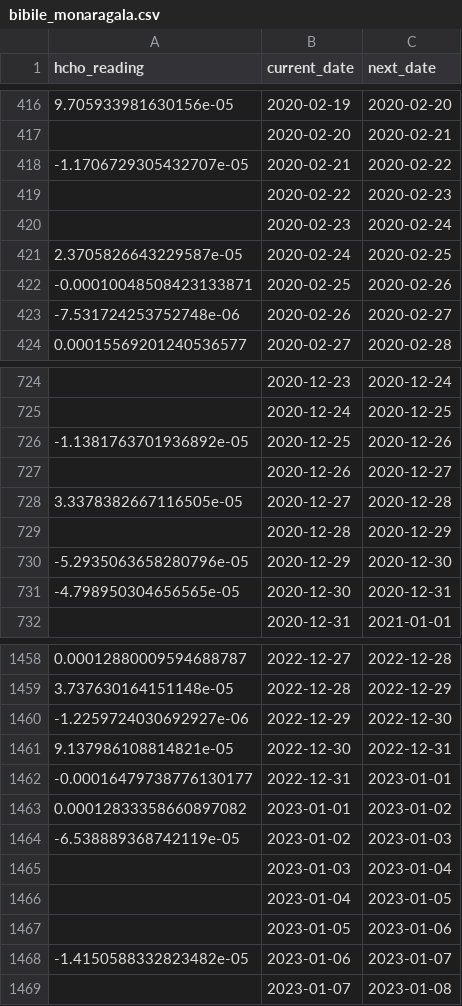
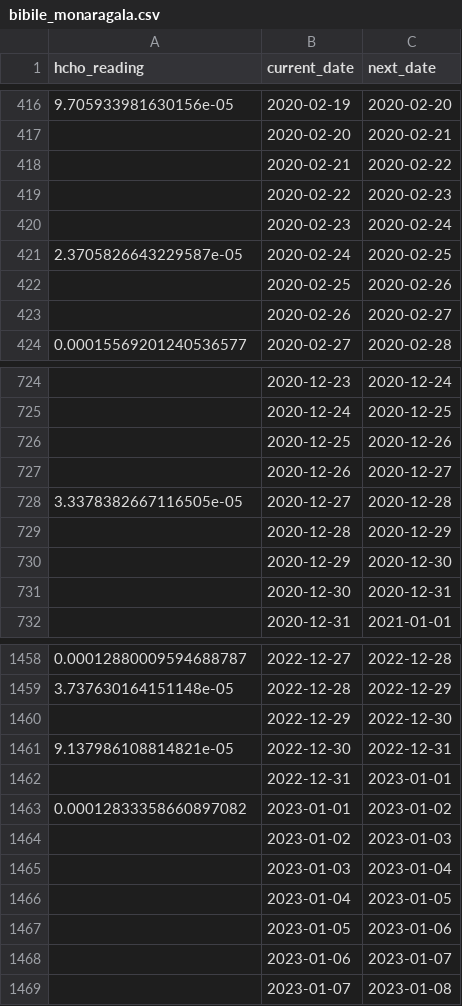
Before and after one commit to SewminaFernando/HCHO_Analyzing, a CSV file: data/location/bibile_monaragala.csv, drawn as a sheet; only a part is shown, gaps mark what is left out; the diff covers the shown part only.

```diff
--- a/data/location/bibile_monaragala.csv
+++ b/data/location/bibile_monaragala.csv
@@ -417,3 +417,3 @@ hcho_reading,current_date,next_date
 ,2020-02-20,2020-02-21
--1.1706729305432707e-05,2020-02-21,2020-02-22
+,2020-02-21,2020-02-22
 ,2020-02-22,2020-02-23
@@ -421,4 +421,4 @@ hcho_reading,current_date,next_date
 2.3705826643229587e-05,2020-02-24,2020-02-25
--0.00010048508423133871,2020-02-25,2020-02-26
--7.531724253752748e-06,2020-02-26,2020-02-27
+,2020-02-25,2020-02-26
+,2020-02-26,2020-02-27
 0.00015569201240536577,2020-02-27,2020-02-28
@@ -725,3 +725,3 @@ hcho_reading,current_date,next_date
 ,2020-12-24,2020-12-25
--1.1381763701936892e-05,2020-12-25,2020-12-26
+,2020-12-25,2020-12-26
 ,2020-12-26,2020-12-27
@@ -729,4 +729,4 @@ hcho_reading,current_date,next_date
 ,2020-12-28,2020-12-29
--5.2935063658280796e-05,2020-12-29,2020-12-30
--4.798950304656565e-05,2020-12-30,2020-12-31
+,2020-12-29,2020-12-30
+,2020-12-30,2020-12-31
 ,2020-12-31,2021-01-01
@@ -1459,7 +1459,7 @@ hcho_reading,current_date,next_date
 3.737630164151148e-05,2022-12-28,2022-12-29
--1.2259724030692927e-06,2022-12-29,2022-12-30
+,2022-12-29,2022-12-30
 9.137986108814821e-05,2022-12-30,2022-12-31
--0.00016479738776130177,2022-12-31,2023-01-01
+,2022-12-31,2023-01-01
 0.00012833358660897082,2023-01-01,2023-01-02
--6.538889368742119e-05,2023-01-02,2023-01-03
+,2023-01-02,2023-01-03
 ,2023-01-03,2023-01-04
@@ -1467,3 +1467,3 @@ hcho_reading,current_date,next_date
 ,2023-01-05,2023-01-06
--1.4150588332823482e-05,2023-01-06,2023-01-07
+,2023-01-06,2023-01-07
 ,2023-01-07,2023-01-08
```
Also changed, not shown: 69 edited cells elsewhere in this file, data/location/deniyaya_matara.csv, data/location/jaffna_proper.csv, 6 other files.
